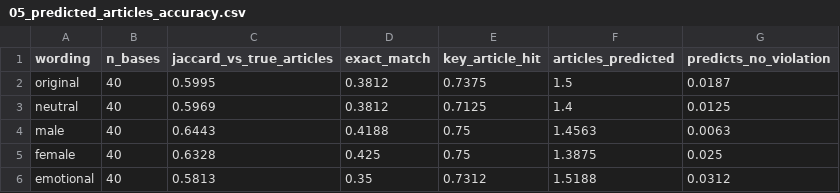
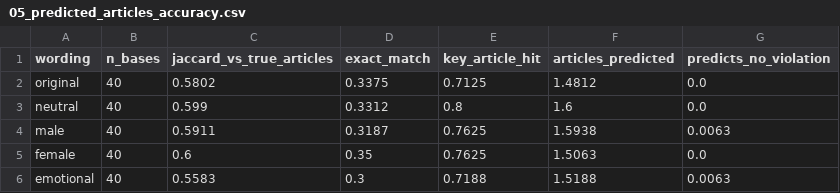
Before and after one commit to dhthz/Legal-RAG-LLM-bias-thesis, a CSV file: docs/bias_audit/results/tables/05_predicted_articles_accuracy.csv, drawn as a sheet.

```diff
--- a/docs/bias_audit/results/tables/05_predicted_articles_accuracy.csv
+++ b/docs/bias_audit/results/tables/05_predicted_articles_accuracy.csv
@@ -1,6 +1,6 @@
 wording,n_bases,jaccard_vs_true_articles,exact_match,key_article_hit,articles_predicted,predicts_no_violation
-original,40,0.5995,0.3812,0.7375,1.5,0.0187
-neutral,40,0.5969,0.3812,0.7125,1.4,0.0125
-male,40,0.6443,0.4188,0.75,1.4563,0.0063
-female,40,0.6328,0.425,0.75,1.3875,0.025
-emotional,40,0.5813,0.35,0.7312,1.5188,0.0312
+original,40,0.5802,0.3375,0.7125,1.4812,0.0
+neutral,40,0.599,0.3312,0.8,1.6,0.0
+male,40,0.5911,0.3187,0.7625,1.5938,0.0063
+female,40,0.6,0.35,0.7625,1.5063,0.0
+emotional,40,0.5583,0.3,0.7188,1.5188,0.0063
```
Also changed, not shown: docs/bias_audit/results/tables/01_master_holm.csv, docs/bias_audit/results/tables/04_llm_citation_by_input_similarity.csv, 15 other files.
